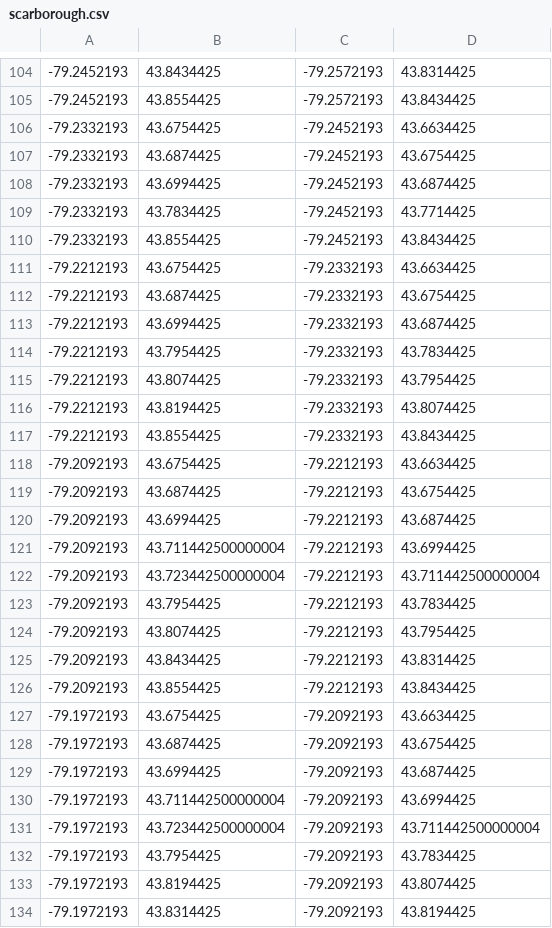
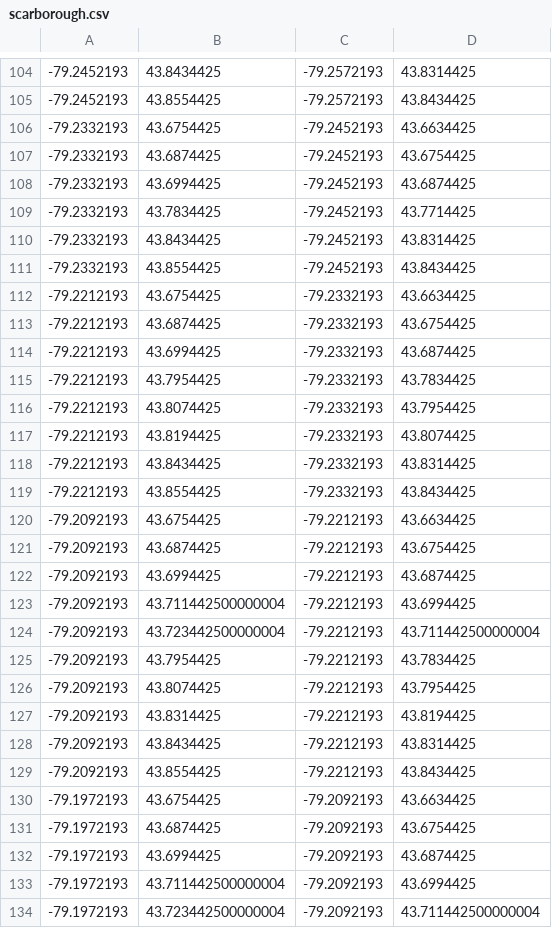
Before and after one commit to codereport/city-strides-hacking, a CSV file: cache/scarborough.csv, drawn as a sheet; only a part is shown, gaps mark what is left out; the shorter side is filled out with more unchanged rows; the diff names each change by its address in the sheet, - before the commit and + after, or states it on an @@ line.

Commit message:
:card_file_box: update data

```diff
--- a/cache/scarborough.csv
+++ b/cache/scarborough.csv
+row 110: -79.2332193 | 43.8434425 | -79.2452193 | 43.8314425
+row 118: -79.2212193 | 43.8434425 | -79.2332193 | 43.8314425
+row 127: -79.2092193 | 43.8314425 | -79.2212193 | 43.8194425
```
Also changed, not shown: 2 other files.
